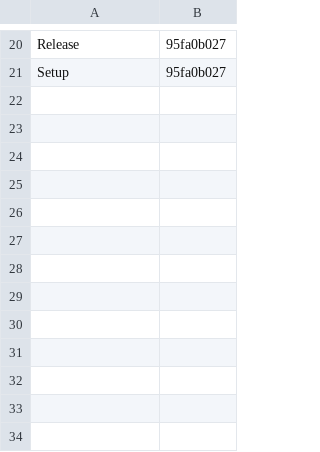
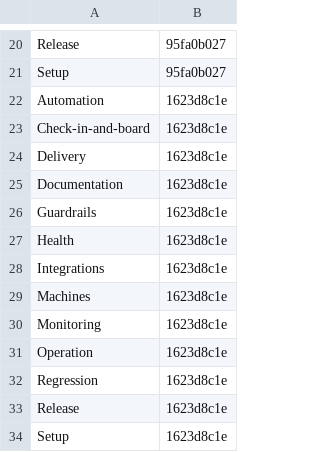
Before and after one commit to Charlie-org146/agent-workflow-template, a TSV file: .loop/kept/rows-600-d.tsv, drawn as a sheet; only a part is shown, gaps mark what is left out.

Commit message:
Kept: rows-600-d

```diff
--- a/.loop/kept/rows-600-d.tsv
+++ b/.loop/kept/rows-600-d.tsv
@@ -21 +21,14 @@ Release	95fa0b027
 Setup	95fa0b027
+Automation	1623d8c1e
+Check-in-and-board	1623d8c1e
+Delivery	1623d8c1e
+Documentation	1623d8c1e
+Guardrails	1623d8c1e
+Health	1623d8c1e
+Integrations	1623d8c1e
+Machines	1623d8c1e
+Monitoring	1623d8c1e
+Operation	1623d8c1e
+Regression	1623d8c1e
+Release	1623d8c1e
+Setup	1623d8c1e
```
